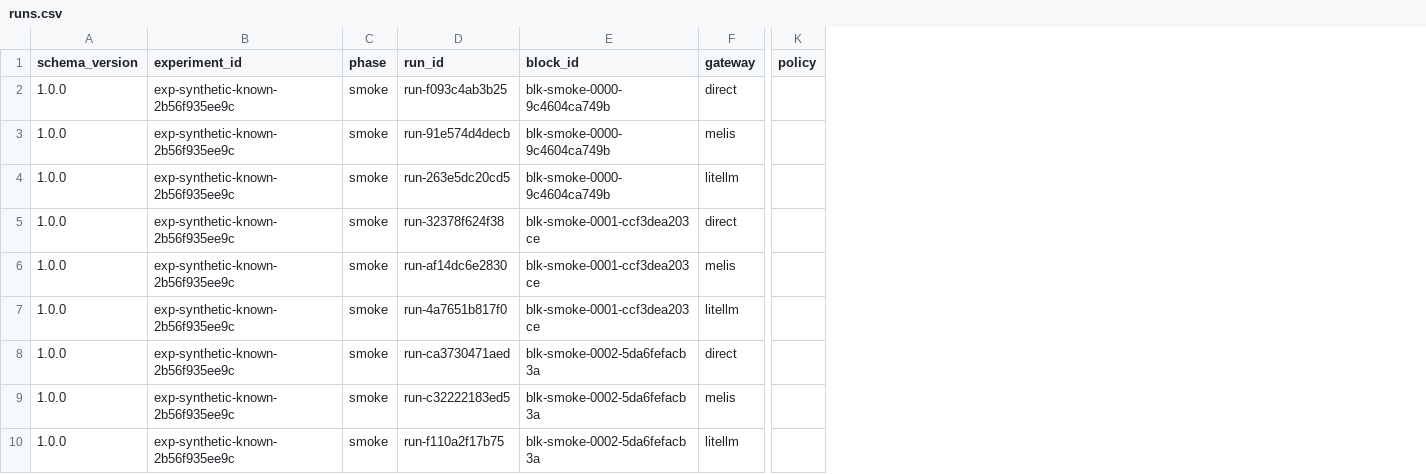
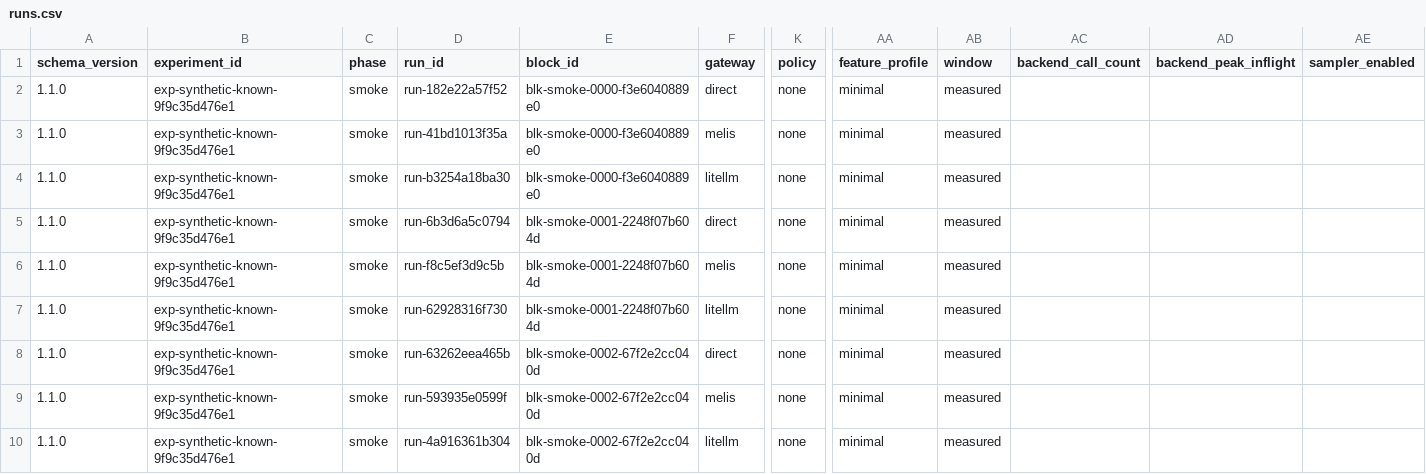
Before and after one commit to gomesrocha/melis, a CSV file: experiments/gateway-comparison/data/examples/runs.csv, drawn as a sheet; only a part is shown, gaps mark what is left out; the diff names each change by its address in the sheet, - before the commit and + after, or states it on an @@ line.

```diff
--- a/experiments/gateway-comparison/data/examples/runs.csv
+++ b/experiments/gateway-comparison/data/examples/runs.csv
+column AA (feature_profile), rows 2-10: all minimal
+column AB (window), rows 2-10: all measured
+column AC (backend_call_count), empty
+column AD (backend_peak_inflight), empty
+column AE (sampler_enabled), empty
-A2:A10 (schema_version): 1.0.0
+A2:A10 (schema_version): 1.1.0
-B2:B10 (experiment_id): exp-synthetic-known-2b56f935ee9c
+B2:B10 (experiment_id): exp-synthetic-known-9f9c35d476e1
-D2 (run_id): run-f093c4ab3b25
+D2 (run_id): run-182e22a57f52
-E2:E4 (block_id): blk-smoke-0000-9c4604ca749b
+E2:E4 (block_id): blk-smoke-0000-f3e6040889e0
-K2:K10 (policy): (empty)
+K2:K10 (policy): none
-D3 (run_id): run-91e574d4decb
+D3 (run_id): run-41bd1013f35a
-D4 (run_id): run-263e5dc20cd5
+D4 (run_id): run-b3254a18ba30
-D5 (run_id): run-32378f624f38
+D5 (run_id): run-6b3d6a5c0794
-E5:E7 (block_id): blk-smoke-0001-ccf3dea203ce
+E5:E7 (block_id): blk-smoke-0001-2248f07b604d
-D6 (run_id): run-af14dc6e2830
+D6 (run_id): run-f8c5ef3d9c5b
-D7 (run_id): run-4a7651b817f0
+D7 (run_id): run-62928316f730
-D8 (run_id): run-ca3730471aed
+D8 (run_id): run-63262eea465b
-E8:E10 (block_id): blk-smoke-0002-5da6fefacb3a
+E8:E10 (block_id): blk-smoke-0002-67f2e2cc040d
-D9 (run_id): run-c32222183ed5
+D9 (run_id): run-593935e0599f
-D10 (run_id): run-f110a2f17b75
+D10 (run_id): run-4a916361b304
```
Also changed, not shown: experiments/gateway-comparison/data/examples/attempts.csv, experiments/gateway-comparison/data/examples/comparisons.csv, 24 other files.
